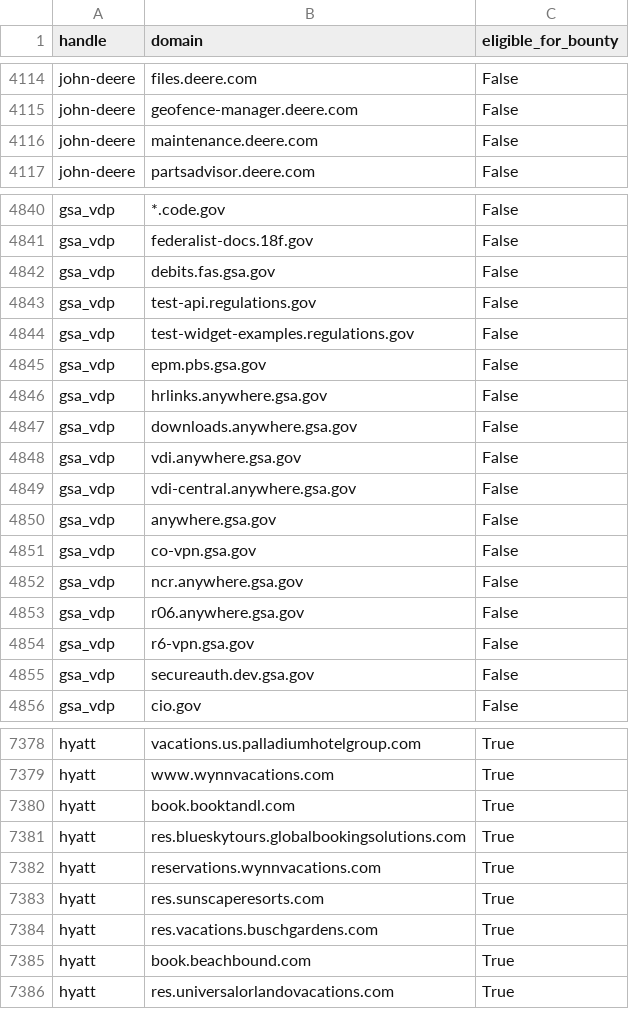
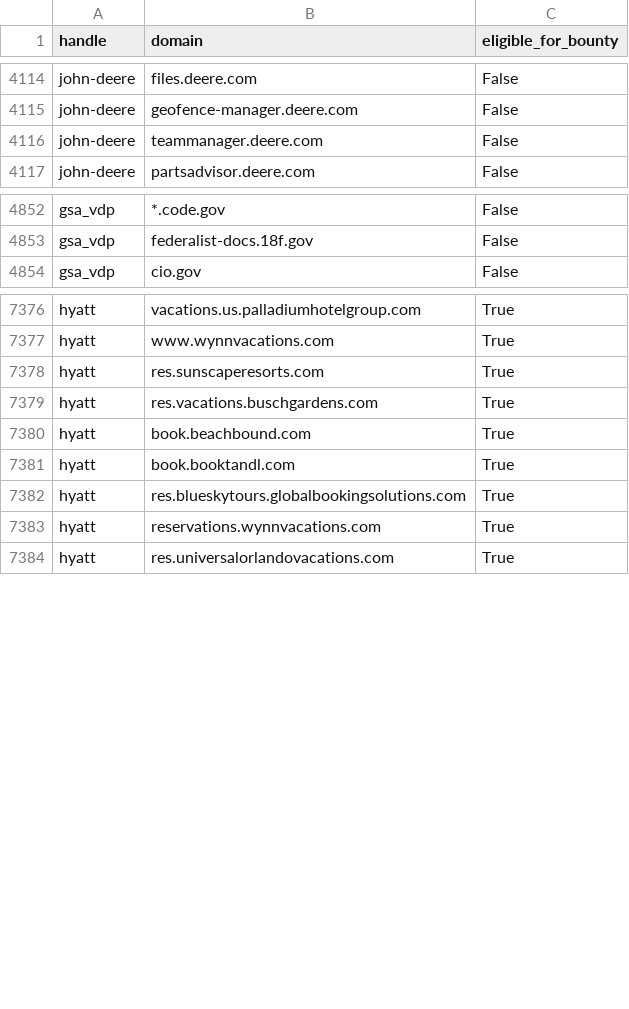
Before and after one commit to atxiii/h1domains, a CSV file: domains.csv, drawn as a sheet; only a part is shown, gaps mark what is left out; the diff covers the shown part only.

```diff
--- a/domains.csv
+++ b/domains.csv
@@ -4115,3 +4115,3 @@ john-deere,files.deere.com,False
 john-deere,geofence-manager.deere.com,False
-john-deere,maintenance.deere.com,False
+john-deere,teammanager.deere.com,False
 john-deere,partsadvisor.deere.com,False
@@ -4841,16 +4853,2 @@ gsa_vdp,*.code.gov,False
 gsa_vdp,federalist-docs.18f.gov,False
-gsa_vdp,debits.fas.gsa.gov,False
-gsa_vdp,test-api.regulations.gov,False
-gsa_vdp,test-widget-examples.regulations.gov,False
-gsa_vdp,epm.pbs.gsa.gov,False
-gsa_vdp,hrlinks.anywhere.gsa.gov,False
-gsa_vdp,downloads.anywhere.gsa.gov,False
-gsa_vdp,vdi.anywhere.gsa.gov,False
-gsa_vdp,vdi-central.anywhere.gsa.gov,False
-gsa_vdp,anywhere.gsa.gov,False
-gsa_vdp,co-vpn.gsa.gov,False
-gsa_vdp,ncr.anywhere.gsa.gov,False
-gsa_vdp,r06.anywhere.gsa.gov,False
-gsa_vdp,r6-vpn.gsa.gov,False
-gsa_vdp,secureauth.dev.gsa.gov,False
 gsa_vdp,cio.gov,False
@@ -7379,5 +7377,2 @@ hyatt,vacations.us.palladiumhotelgroup.com,True
 hyatt,www.wynnvacations.com,True
-hyatt,book.booktandl.com,True
-hyatt,res.blueskytours.globalbookingsolutions.com,True
-hyatt,reservations.wynnvacations.com,True
 hyatt,res.sunscaperesorts.com,True
@@ -7385,2 +7380,5 @@ hyatt,res.vacations.buschgardens.com,True
 hyatt,book.beachbound.com,True
+hyatt,book.booktandl.com,True
+hyatt,res.blueskytours.globalbookingsolutions.com,True
+hyatt,reservations.wynnvacations.com,True
 hyatt,res.universalorlandovacations.com,True
```
Also changed, not shown: 12 added rows and 33 moved rows elsewhere in this file, 3 other files.
